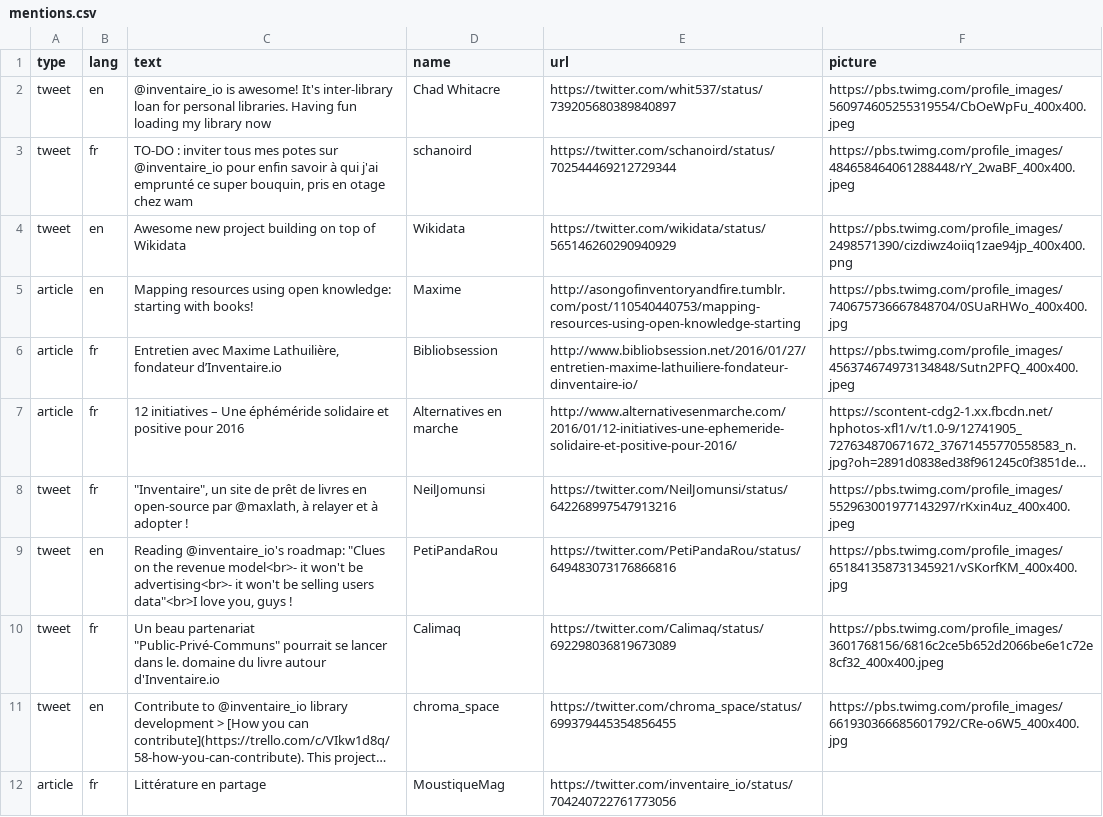
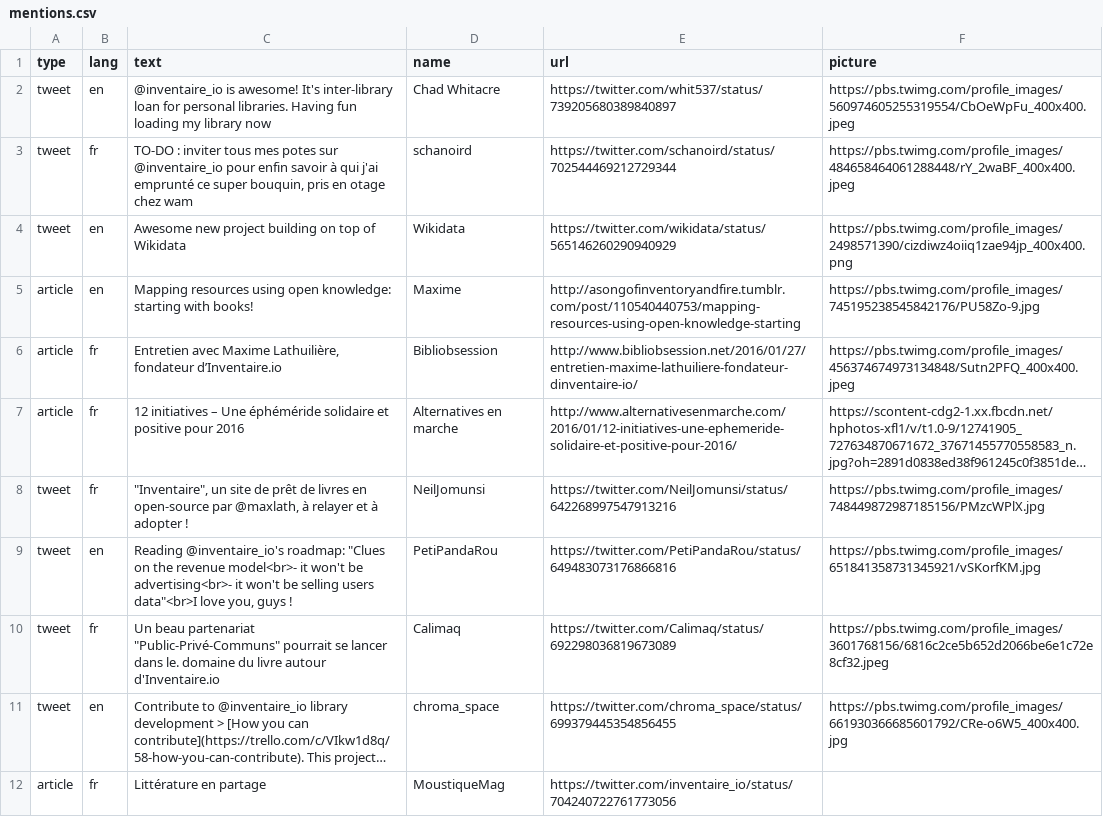
Before and after one commit to inventaire/inventaire-client, a CSV file: scripts/assets/mentions.csv, drawn as a sheet; only a part is shown; long unchanged cells end in …; the diff names each change by its address in the sheet, - before the commit and + after, or states it on an @@ line.

Commit message:
updating mentions pictures urls

```diff
--- a/scripts/assets/mentions.csv
+++ b/scripts/assets/mentions.csv
-F5 (picture): https://pbs.twimg.com/profile_images/740675736667848704/0SUaRHWo_400x400.jpg
+F5 (picture): https://pbs.twimg.com/profile_images/745195238545842176/PU58Zo-9.jpg
-F8 (picture): https://pbs.twimg.com/profile_images/552963001977143297/rKxin4uz_400x400.jpeg
+F8 (picture): https://pbs.twimg.com/profile_images/748449872987185156/PMzcWPlX.jpg
-F9 (picture): https://pbs.twimg.com/profile_images/651841358731345921/vSKorfKM_400x400.jpg
+F9 (picture): https://pbs.twimg.com/profile_images/651841358731345921/vSKorfKM.jpg
-F10 (picture): https://pbs.twimg.com/profile_images/3601768156/6816c2ce5b652d2066be6e1c72e8cf32_400x400.jpeg
+F10 (picture): https://pbs.twimg.com/profile_images/3601768156/6816c2ce5b652d2066be6e1c72e8cf32.jpeg
```
